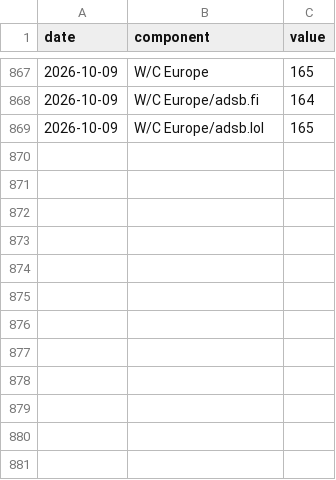
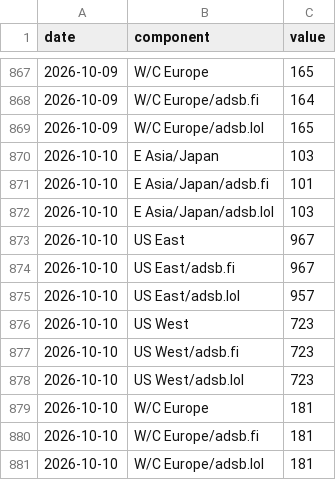
Before and after one commit to wan9yu/tremor, a CSV file: data/components/flights.csv, drawn as a sheet; only a part is shown, gaps mark what is left out; the diff names each change by its address in the sheet, - before the commit and + after, or states it on an @@ line.

```diff
--- a/data/components/flights.csv
+++ b/data/components/flights.csv
+row 870: 2026-10-10 | E Asia/Japan | 103
+row 871: 2026-10-10 | E Asia/Japan/adsb.fi | 101
+row 872: 2026-10-10 | E Asia/Japan/adsb.lol | 103
+row 873: 2026-10-10 | US East | 967
+row 874: 2026-10-10 | US East/adsb.fi | 967
+row 875: 2026-10-10 | US East/adsb.lol | 957
+row 876: 2026-10-10 | US West | 723
+row 877: 2026-10-10 | US West/adsb.fi | 723
+row 878: 2026-10-10 | US West/adsb.lol | 723
+row 879: 2026-10-10 | W/C Europe | 181
+row 880: 2026-10-10 | W/C Europe/adsb.fi | 181
+row 881: 2026-10-10 | W/C Europe/adsb.lol | 181
```
Also changed, not shown: data/components/chokepoint_breadth.csv, data/components/net_bgp_withdrawal.csv, 52 other files.
